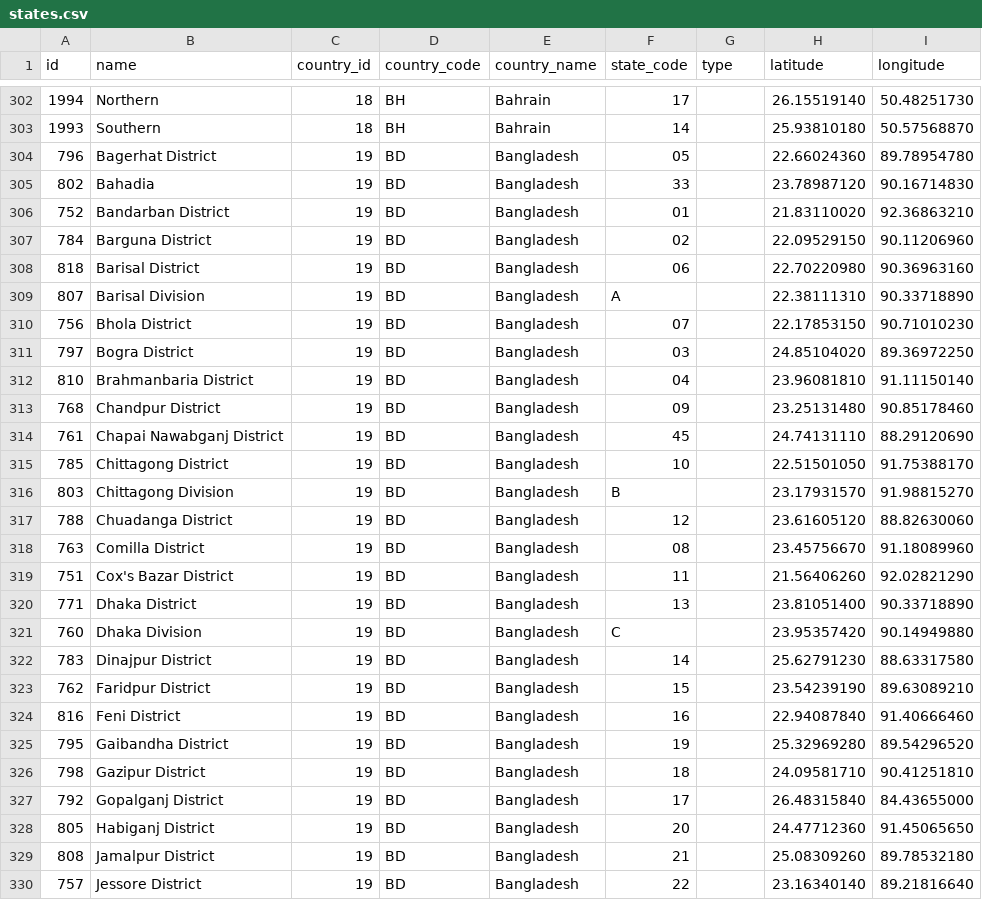
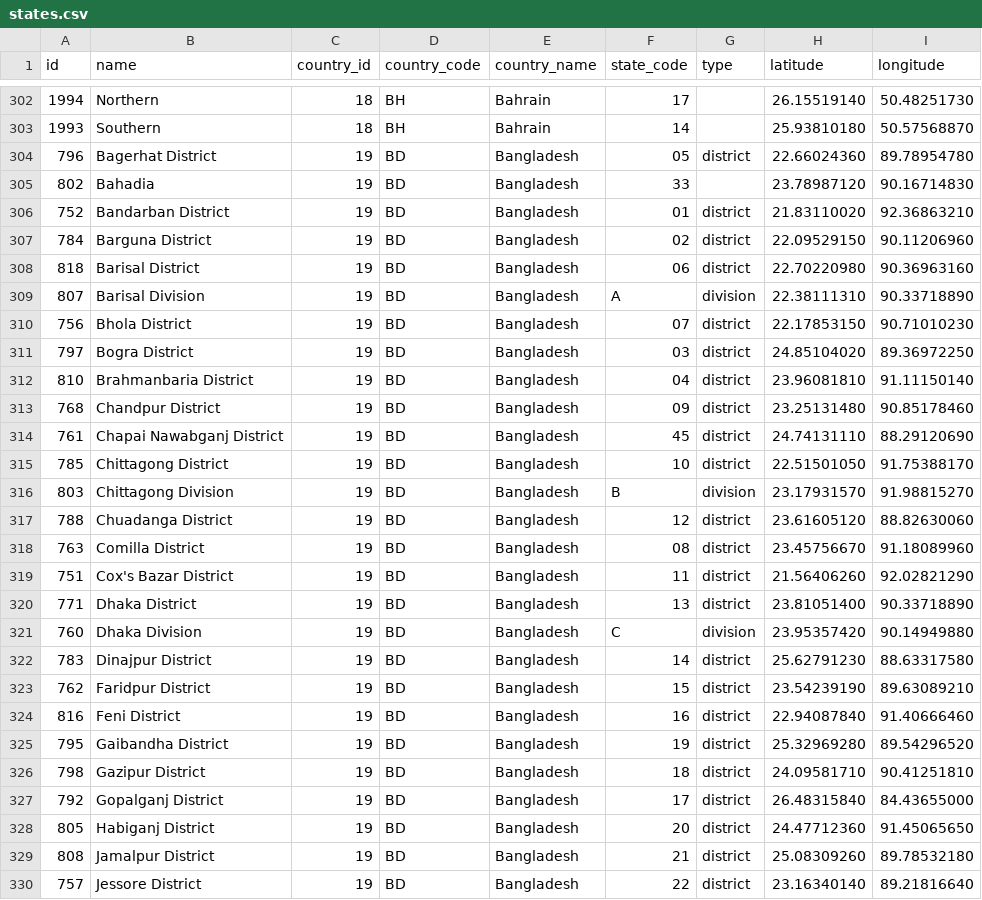
Before and after one commit to dr5hn/countries-states-cities-database, a CSV file: csv/states.csv, drawn as a sheet; only a part is shown, gaps mark what is left out; the diff covers the shown part only.

```diff
--- a/csv/states.csv
+++ b/csv/states.csv
@@ -303,28 +303,28 @@ id,name,country_id,country_code,country_name,state_code,type,latitude,longitude
 1993,Southern,18,BH,Bahrain,14,,25.93810180,50.57568870
-796,"Bagerhat District",19,BD,Bangladesh,05,,22.66024360,89.78954780
+796,"Bagerhat District",19,BD,Bangladesh,05,district,22.66024360,89.78954780
 802,Bahadia,19,BD,Bangladesh,33,,23.78987120,90.16714830
-752,"Bandarban District",19,BD,Bangladesh,01,,21.83110020,92.36863210
-784,"Barguna District",19,BD,Bangladesh,02,,22.09529150,90.11206960
-818,"Barisal District",19,BD,Bangladesh,06,,22.70220980,90.36963160
-807,"Barisal Division",19,BD,Bangladesh,A,,22.38111310,90.33718890
-756,"Bhola District",19,BD,Bangladesh,07,,22.17853150,90.71010230
-797,"Bogra District",19,BD,Bangladesh,03,,24.85104020,89.36972250
-810,"Brahmanbaria District",19,BD,Bangladesh,04,,23.96081810,91.11150140
-768,"Chandpur District",19,BD,Bangladesh,09,,23.25131480,90.85178460
-761,"Chapai Nawabganj District",19,BD,Bangladesh,45,,24.74131110,88.29120690
-785,"Chittagong District",19,BD,Bangladesh,10,,22.51501050,91.75388170
-803,"Chittagong Division",19,BD,Bangladesh,B,,23.17931570,91.98815270
-788,"Chuadanga District",19,BD,Bangladesh,12,,23.61605120,88.82630060
-763,"Comilla District",19,BD,Bangladesh,08,,23.45756670,91.18089960
-751,"Cox's Bazar District",19,BD,Bangladesh,11,,21.56406260,92.02821290
-771,"Dhaka District",19,BD,Bangladesh,13,,23.81051400,90.33718890
-760,"Dhaka Division",19,BD,Bangladesh,C,,23.95357420,90.14949880
-783,"Dinajpur District",19,BD,Bangladesh,14,,25.62791230,88.63317580
-762,"Faridpur District",19,BD,Bangladesh,15,,23.54239190,89.63089210
-816,"Feni District",19,BD,Bangladesh,16,,22.94087840,91.40666460
-795,"Gaibandha District",19,BD,Bangladesh,19,,25.32969280,89.54296520
-798,"Gazipur District",19,BD,Bangladesh,18,,24.09581710,90.41251810
-792,"Gopalganj District",19,BD,Bangladesh,17,,26.48315840,84.43655000
-805,"Habiganj District",19,BD,Bangladesh,20,,24.47712360,91.45065650
-808,"Jamalpur District",19,BD,Bangladesh,21,,25.08309260,89.78532180
-757,"Jessore District",19,BD,Bangladesh,22,,23.16340140,89.21816640
+752,"Bandarban District",19,BD,Bangladesh,01,district,21.83110020,92.36863210
+784,"Barguna District",19,BD,Bangladesh,02,district,22.09529150,90.11206960
+818,"Barisal District",19,BD,Bangladesh,06,district,22.70220980,90.36963160
+807,"Barisal Division",19,BD,Bangladesh,A,division,22.38111310,90.33718890
+756,"Bhola District",19,BD,Bangladesh,07,district,22.17853150,90.71010230
+797,"Bogra District",19,BD,Bangladesh,03,district,24.85104020,89.36972250
+810,"Brahmanbaria District",19,BD,Bangladesh,04,district,23.96081810,91.11150140
+768,"Chandpur District",19,BD,Bangladesh,09,district,23.25131480,90.85178460
+761,"Chapai Nawabganj District",19,BD,Bangladesh,45,district,24.74131110,88.29120690
+785,"Chittagong District",19,BD,Bangladesh,10,district,22.51501050,91.75388170
+803,"Chittagong Division",19,BD,Bangladesh,B,division,23.17931570,91.98815270
+788,"Chuadanga District",19,BD,Bangladesh,12,district,23.61605120,88.82630060
+763,"Comilla District",19,BD,Bangladesh,08,district,23.45756670,91.18089960
+751,"Cox's Bazar District",19,BD,Bangladesh,11,district,21.56406260,92.02821290
+771,"Dhaka District",19,BD,Bangladesh,13,district,23.81051400,90.33718890
+760,"Dhaka Division",19,BD,Bangladesh,C,division,23.95357420,90.14949880
+783,"Dinajpur District",19,BD,Bangladesh,14,district,25.62791230,88.63317580
+762,"Faridpur District",19,BD,Bangladesh,15,district,23.54239190,89.63089210
+816,"Feni District",19,BD,Bangladesh,16,district,22.94087840,91.40666460
+795,"Gaibandha District",19,BD,Bangladesh,19,district,25.32969280,89.54296520
+798,"Gazipur District",19,BD,Bangladesh,18,district,24.09581710,90.41251810
+792,"Gopalganj District",19,BD,Bangladesh,17,district,26.48315840,84.43655000
+805,"Habiganj District",19,BD,Bangladesh,20,district,24.47712360,91.45065650
+808,"Jamalpur District",19,BD,Bangladesh,21,district,25.08309260,89.78532180
+757,"Jessore District",19,BD,Bangladesh,22,district,23.16340140,89.21816640
```
Also changed, not shown: 47 edited cells elsewhere in this file, 22 other files.
